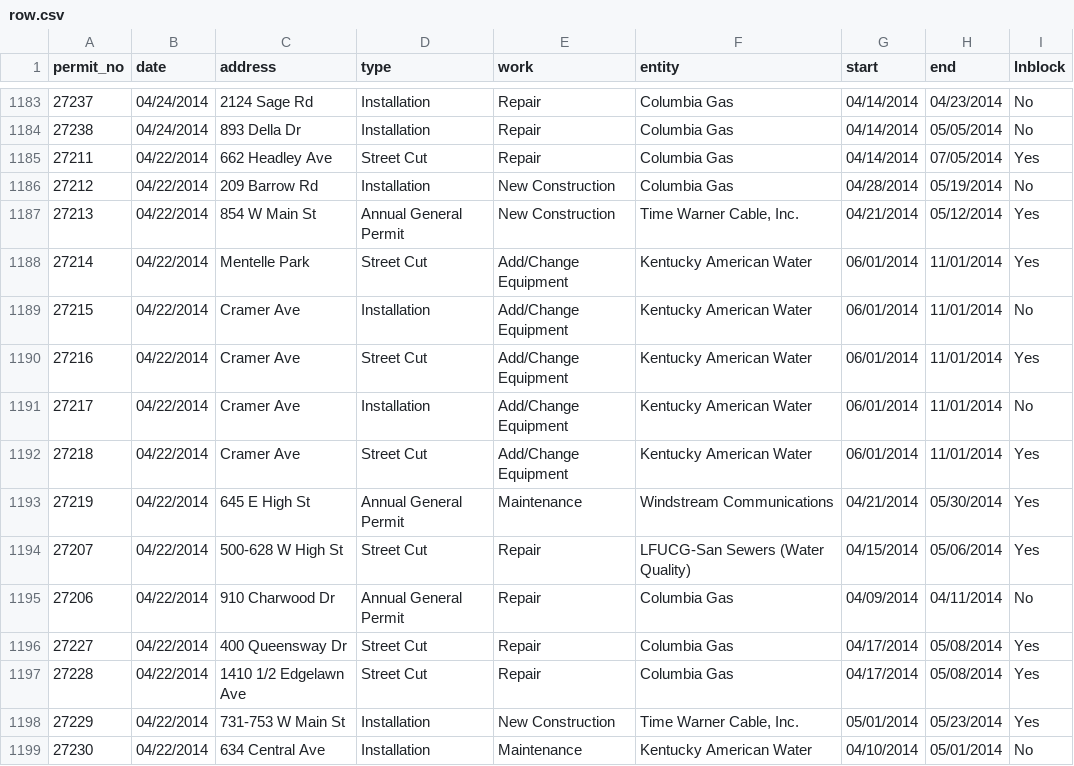
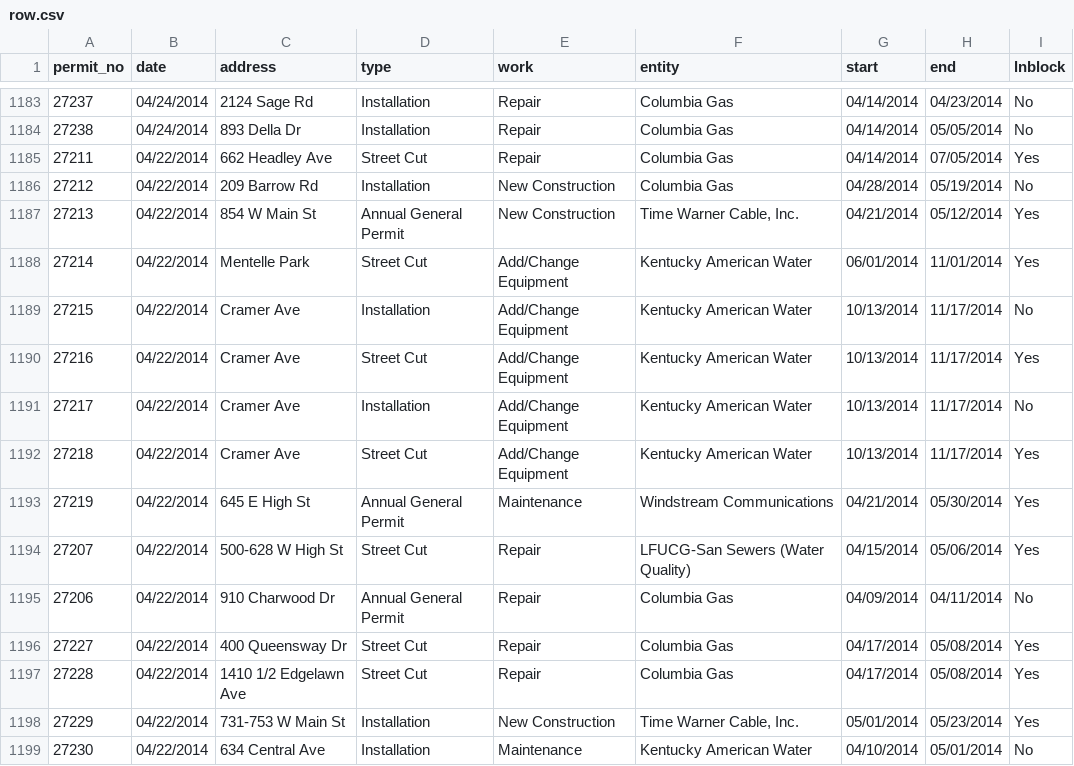
Before and after one commit to jmhollinger/jmhollinger.github.io, a CSV file: datatables/data/row.csv, drawn as a sheet; only a part is shown, gaps mark what is left out.

Commit message:
Update Data

```diff
--- a/datatables/data/row.csv
+++ b/datatables/data/row.csv
@@ -1188,6 +1188,6 @@ permit_no;date;address;type;work;entity;start;end;lnblock
  27214;04/22/2014;Mentelle Park;Street Cut;Add/Change Equipment;Kentucky American Water;06/01/2014;11/01/2014;Yes
- 27215;04/22/2014;Cramer Ave;Installation;Add/Change Equipment;Kentucky American Water;06/01/2014;11/01/2014;No
- 27216;04/22/2014;Cramer Ave;Street Cut;Add/Change Equipment;Kentucky American Water;06/01/2014;11/01/2014;Yes
- 27217;04/22/2014;Cramer Ave;Installation;Add/Change Equipment;Kentucky American Water;06/01/2014;11/01/2014;No
- 27218;04/22/2014;Cramer Ave;Street Cut;Add/Change Equipment;Kentucky American Water;06/01/2014;11/01/2014;Yes
+ 27215;04/22/2014;Cramer Ave;Installation;Add/Change Equipment;Kentucky American Water;10/13/2014;11/17/2014;No
+ 27216;04/22/2014;Cramer Ave;Street Cut;Add/Change Equipment;Kentucky American Water;10/13/2014;11/17/2014;Yes
+ 27217;04/22/2014;Cramer Ave;Installation;Add/Change Equipment;Kentucky American Water;10/13/2014;11/17/2014;No
+ 27218;04/22/2014;Cramer Ave;Street Cut;Add/Change Equipment;Kentucky American Water;10/13/2014;11/17/2014;Yes
  27219;04/22/2014;645 E High St;Annual General Permit;Maintenance;Windstream Communications;04/21/2014;05/30/2014;Yes
```
Also changed, not shown: 5 other files.
